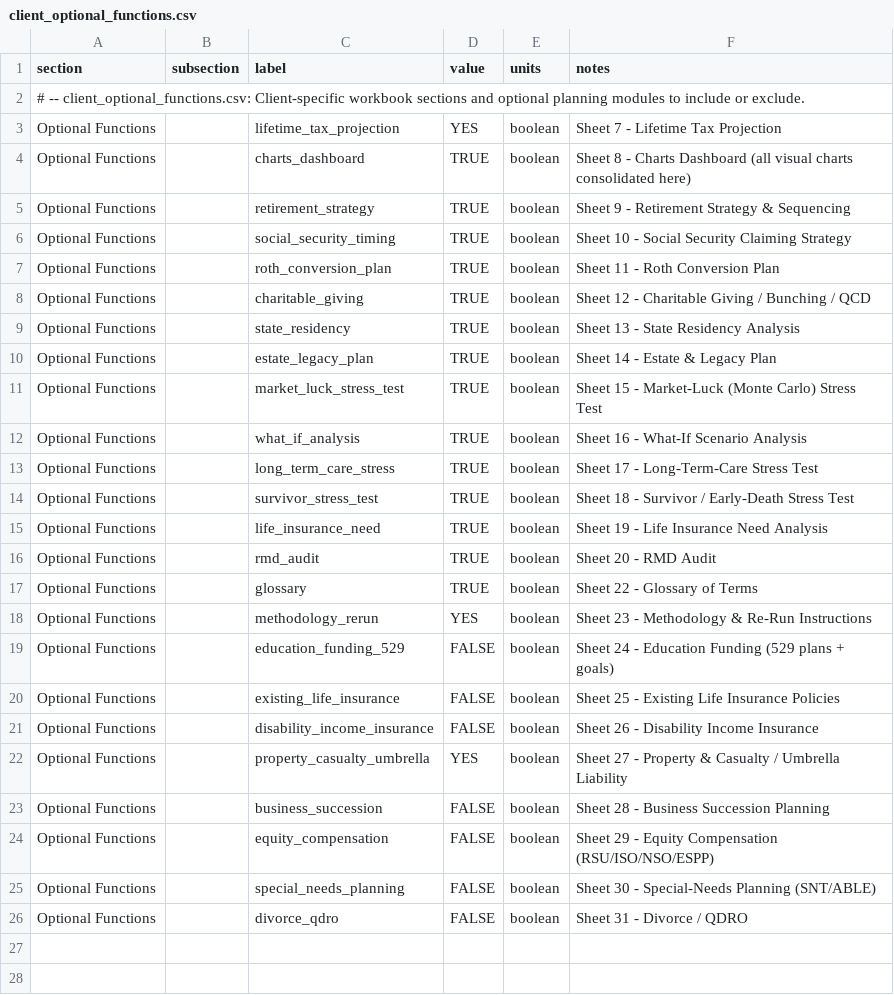
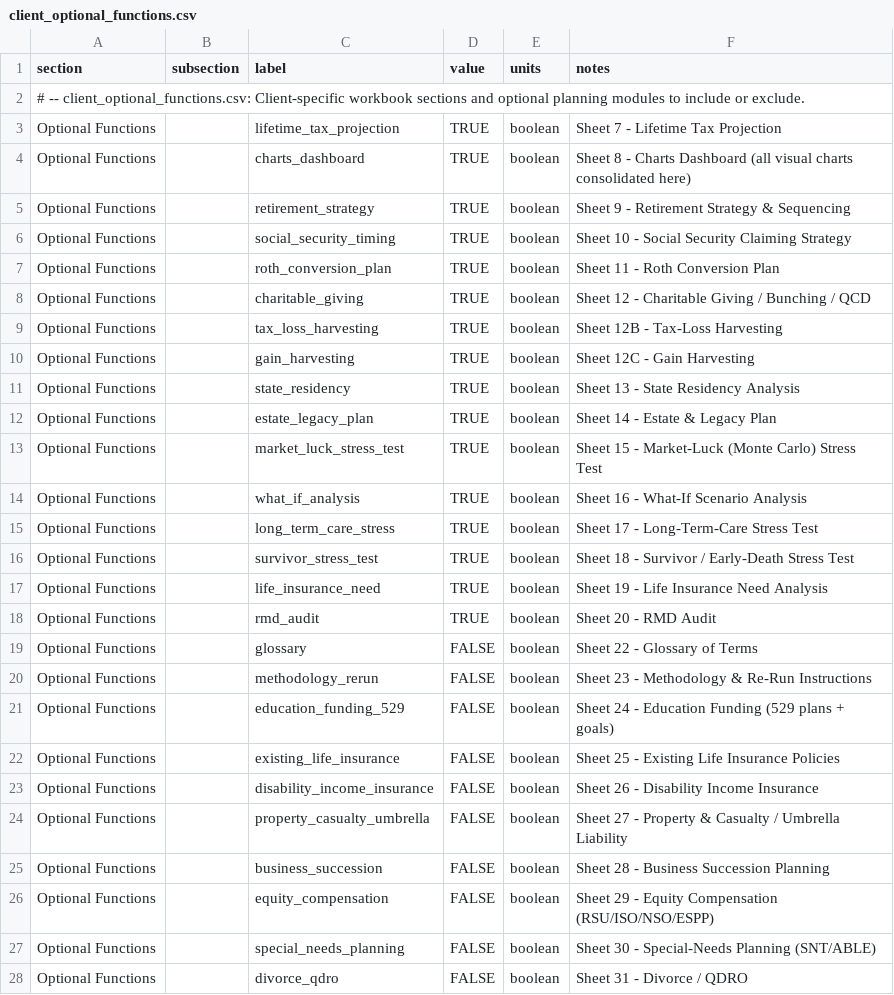
Before and after one commit to matthartzman/retirement_system, a CSV file: input/client_optional_functions.csv, drawn as a sheet.

```diff
--- a/input/client_optional_functions.csv
+++ b/input/client_optional_functions.csv
@@ -2,3 +2,3 @@ section,subsection,label,value,units,notes,
 # -- client_optional_functions.csv: Client-specific workbook sections and optional planning modules to include or exclude.,,,,,,
-Optional Functions,,lifetime_tax_projection,YES,boolean,Sheet 7 - Lifetime Tax Projection
+Optional Functions,,lifetime_tax_projection,TRUE,boolean,Sheet 7 - Lifetime Tax Projection
 Optional Functions,,charts_dashboard,TRUE,boolean,Sheet 8 - Charts Dashboard (all visual charts consolidated here)
@@ -8,2 +8,4 @@ Optional Functions,,roth_conversion_plan,TRUE,boolean,Sheet 11 - Roth Conversion
 Optional Functions,,charitable_giving,TRUE,boolean,Sheet 12 - Charitable Giving / Bunching / QCD
+Optional Functions,,tax_loss_harvesting,TRUE,boolean,Sheet 12B - Tax-Loss Harvesting
+Optional Functions,,gain_harvesting,TRUE,boolean,Sheet 12C - Gain Harvesting
 Optional Functions,,state_residency,TRUE,boolean,Sheet 13 - State Residency Analysis
@@ -16,4 +18,4 @@ Optional Functions,,life_insurance_need,TRUE,boolean,Sheet 19 - Life Insurance N
 Optional Functions,,rmd_audit,TRUE,boolean,Sheet 20 - RMD Audit
-Optional Functions,,glossary,TRUE,boolean,Sheet 22 - Glossary of Terms
-Optional Functions,,methodology_rerun,YES,boolean,Sheet 23 - Methodology & Re-Run Instructions
+Optional Functions,,glossary,FALSE,boolean,Sheet 22 - Glossary of Terms
+Optional Functions,,methodology_rerun,FALSE,boolean,Sheet 23 - Methodology & Re-Run Instructions
 Optional Functions,,education_funding_529,FALSE,boolean,Sheet 24 - Education Funding (529 plans + goals)
@@ -21,3 +23,3 @@ Optional Functions,,existing_life_insurance,FALSE,boolean,Sheet 25 - Existing Li
 Optional Functions,,disability_income_insurance,FALSE,boolean,Sheet 26 - Disability Income Insurance
-Optional Functions,,property_casualty_umbrella,YES,boolean,Sheet 27 - Property & Casualty / Umbrella Liability
+Optional Functions,,property_casualty_umbrella,FALSE,boolean,Sheet 27 - Property & Casualty / Umbrella Liability
 Optional Functions,,business_succession,FALSE,boolean,Sheet 28 - Business Succession Planning
```
Also changed, not shown: input/client_assets.csv, input/client_income.csv, 56 other files.
